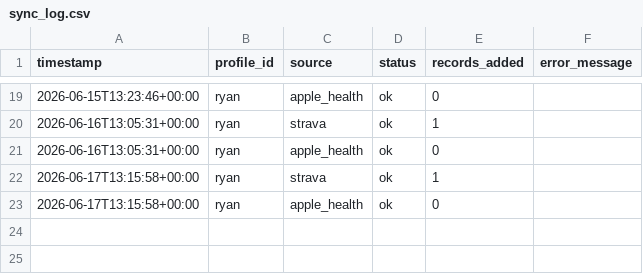
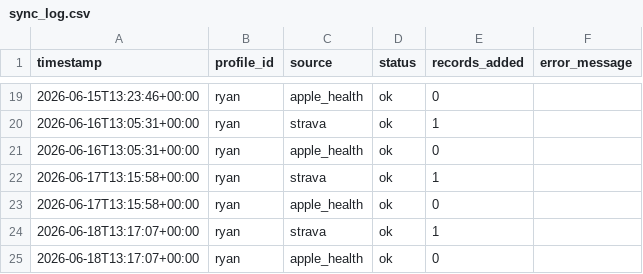
Before and after one commit to ryangarrettcolorado/protocl, a CSV file: protocl/data/shared/sync_log.csv, drawn as a sheet; only a part is shown, gaps mark what is left out; the diff names each change by its address in the sheet, - before the commit and + after, or states it on an @@ line.

Commit message:
chore(sync): daily Strava refresh

```diff
--- a/protocl/data/shared/sync_log.csv
+++ b/protocl/data/shared/sync_log.csv
+row 24: 2026-06-18T13:17:07+00:00 | ryan | strava | ok | 1
+row 25: 2026-06-18T13:17:07+00:00 | ryan | apple_health | ok | 0
```
Also changed, not shown: protocl/data/ryan/import_log.csv.
